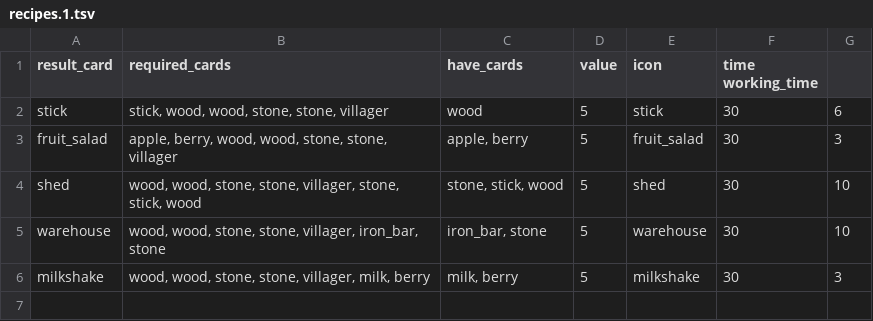
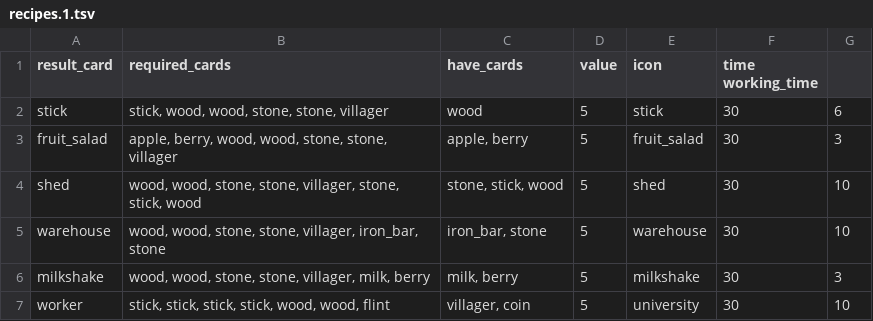
Before and after one commit to zoujiawei6/stackland-plus, a TSV file: recipes.1.tsv, drawn as a sheet; the diff names each change by its address in the sheet, - before the commit and + after, or states it on an @@ line.

```diff
--- a/recipes.1.tsv
+++ b/recipes.1.tsv
+row 7: worker | stick, stick, stick, stick, wood, wood, flint | villager, coin | 5 | university | 30 | 10
```
Also changed, not shown: localization.tsv, 6 other files.
